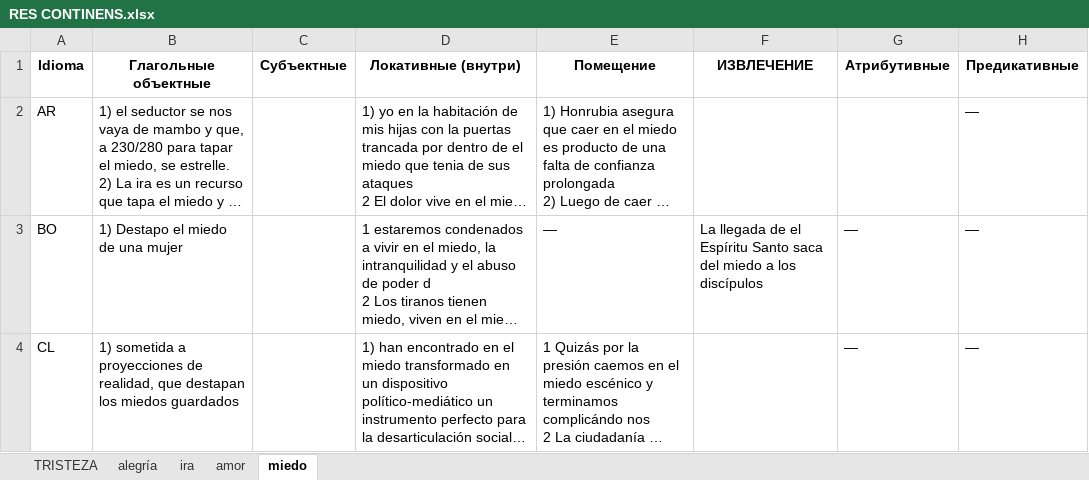
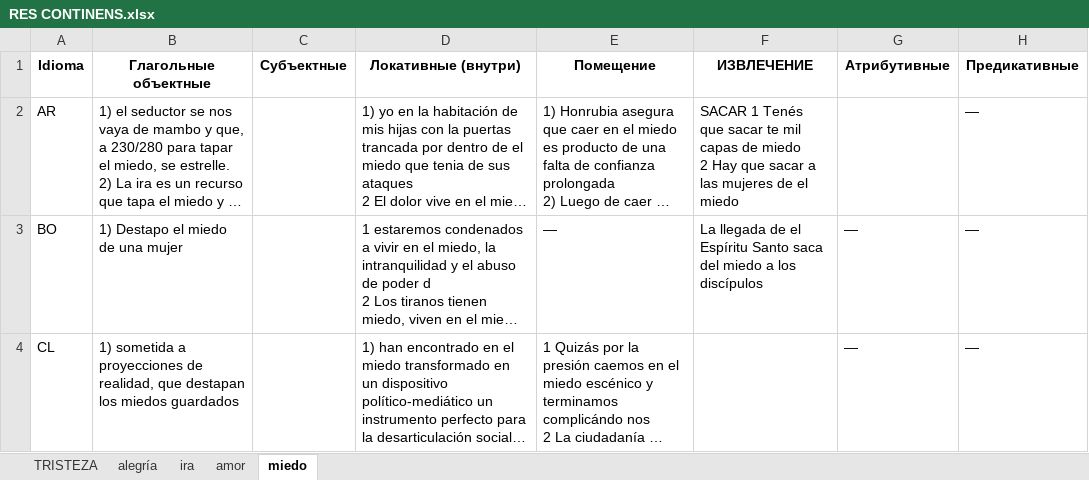
Before and after one commit to nlobach/crypto-classes, an Excel workbook: data/legacy-xlsx/RES CONTINENS.xlsx, sheet miedo, drawn as a sheet; only a part is shown; long unchanged cells end in …; values as stored, in another font and other column widths than the file's, no borders; ↵ is a line break in a cell; the diff covers the shown part only; the diff names each change by its address in the sheet, - before the commit and + after, or states it on an @@ line.

```diff
--- a/data/legacy-xlsx/RES CONTINENS.xlsx (sheet miedo)
+++ b/data/legacy-xlsx/RES CONTINENS.xlsx (sheet miedo)
-F2 (ИЗВЛЕЧЕНИЕ): (empty)
+F2 (ИЗВЛЕЧЕНИЕ): SACAR 1 Tenés que sacar te mil capas de miedo ↵ 2 Hay que sacar a las mujeres de el miedo
```
Also changed, not shown: 4 edited cells elsewhere in this sheet, sheet TRISTEZA, sheet ira.
